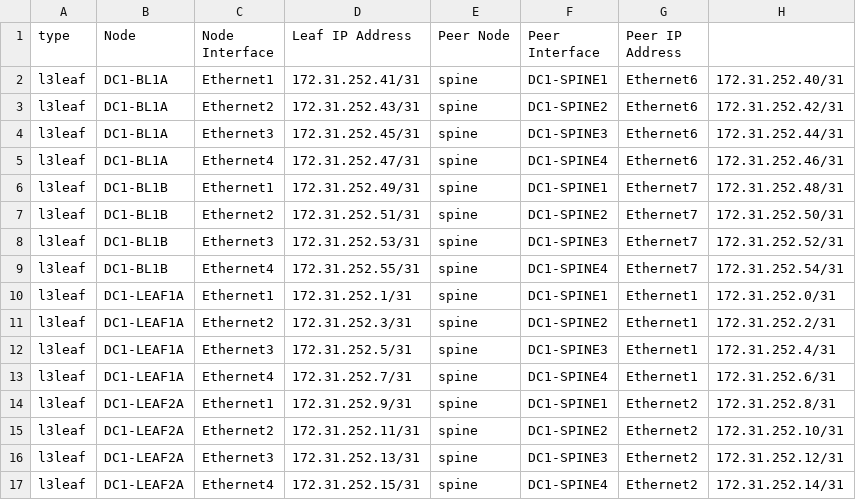
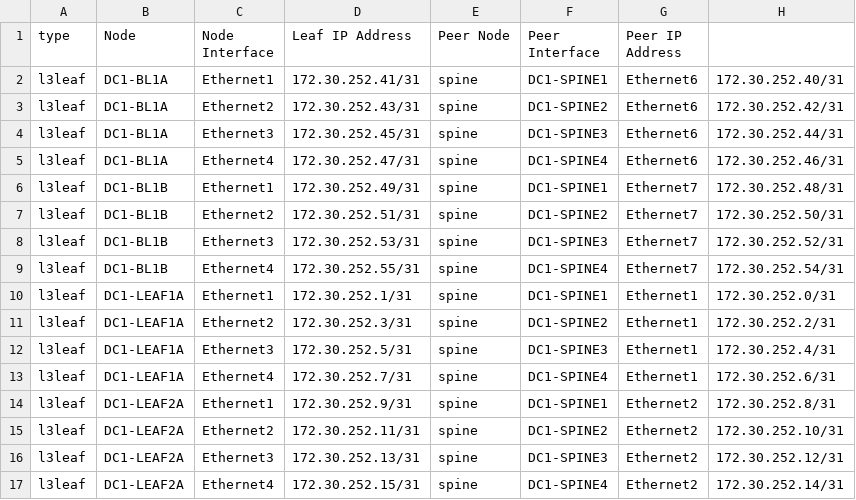
Before and after one commit to arista-netdevops-community/ipspace-webinar-september15-2020, a CSV file: inventories/DC1/documentation/fabric/DC1_FABRIC-p2p-links.csv, drawn as a sheet; only a part is shown; the diff covers the shown part only.

```diff
--- a/inventories/DC1/documentation/fabric/DC1_FABRIC-p2p-links.csv
+++ b/inventories/DC1/documentation/fabric/DC1_FABRIC-p2p-links.csv
@@ -1,17 +1,17 @@
 type, Node,Node Interface,Leaf IP Address,Peer Node,Peer Interface,Peer IP Address
-l3leaf,DC1-BL1A,Ethernet1,172.31.252.41/31,spine,DC1-SPINE1,Ethernet6,172.31.252.40/31
-l3leaf,DC1-BL1A,Ethernet2,172.31.252.43/31,spine,DC1-SPINE2,Ethernet6,172.31.252.42/31
-l3leaf,DC1-BL1A,Ethernet3,172.31.252.45/31,spine,DC1-SPINE3,Ethernet6,172.31.252.44/31
-l3leaf,DC1-BL1A,Ethernet4,172.31.252.47/31,spine,DC1-SPINE4,Ethernet6,172.31.252.46/31
-l3leaf,DC1-BL1B,Ethernet1,172.31.252.49/31,spine,DC1-SPINE1,Ethernet7,172.31.252.48/31
-l3leaf,DC1-BL1B,Ethernet2,172.31.252.51/31,spine,DC1-SPINE2,Ethernet7,172.31.252.50/31
-l3leaf,DC1-BL1B,Ethernet3,172.31.252.53/31,spine,DC1-SPINE3,Ethernet7,172.31.252.52/31
-l3leaf,DC1-BL1B,Ethernet4,172.31.252.55/31,spine,DC1-SPINE4,Ethernet7,172.31.252.54/31
-l3leaf,DC1-LEAF1A,Ethernet1,172.31.252.1/31,spine,DC1-SPINE1,Ethernet1,172.31.252.0/31
-l3leaf,DC1-LEAF1A,Ethernet2,172.31.252.3/31,spine,DC1-SPINE2,Ethernet1,172.31.252.2/31
-l3leaf,DC1-LEAF1A,Ethernet3,172.31.252.5/31,spine,DC1-SPINE3,Ethernet1,172.31.252.4/31
-l3leaf,DC1-LEAF1A,Ethernet4,172.31.252.7/31,spine,DC1-SPINE4,Ethernet1,172.31.252.6/31
-l3leaf,DC1-LEAF2A,Ethernet1,172.31.252.9/31,spine,DC1-SPINE1,Ethernet2,172.31.252.8/31
-l3leaf,DC1-LEAF2A,Ethernet2,172.31.252.11/31,spine,DC1-SPINE2,Ethernet2,172.31.252.10/31
-l3leaf,DC1-LEAF2A,Ethernet3,172.31.252.13/31,spine,DC1-SPINE3,Ethernet2,172.31.252.12/31
-l3leaf,DC1-LEAF2A,Ethernet4,172.31.252.15/31,spine,DC1-SPINE4,Ethernet2,172.31.252.14/31
+l3leaf,DC1-BL1A,Ethernet1,172.30.252.41/31,spine,DC1-SPINE1,Ethernet6,172.30.252.40/31
+l3leaf,DC1-BL1A,Ethernet2,172.30.252.43/31,spine,DC1-SPINE2,Ethernet6,172.30.252.42/31
+l3leaf,DC1-BL1A,Ethernet3,172.30.252.45/31,spine,DC1-SPINE3,Ethernet6,172.30.252.44/31
+l3leaf,DC1-BL1A,Ethernet4,172.30.252.47/31,spine,DC1-SPINE4,Ethernet6,172.30.252.46/31
+l3leaf,DC1-BL1B,Ethernet1,172.30.252.49/31,spine,DC1-SPINE1,Ethernet7,172.30.252.48/31
+l3leaf,DC1-BL1B,Ethernet2,172.30.252.51/31,spine,DC1-SPINE2,Ethernet7,172.30.252.50/31
+l3leaf,DC1-BL1B,Ethernet3,172.30.252.53/31,spine,DC1-SPINE3,Ethernet7,172.30.252.52/31
+l3leaf,DC1-BL1B,Ethernet4,172.30.252.55/31,spine,DC1-SPINE4,Ethernet7,172.30.252.54/31
+l3leaf,DC1-LEAF1A,Ethernet1,172.30.252.1/31,spine,DC1-SPINE1,Ethernet1,172.30.252.0/31
+l3leaf,DC1-LEAF1A,Ethernet2,172.30.252.3/31,spine,DC1-SPINE2,Ethernet1,172.30.252.2/31
+l3leaf,DC1-LEAF1A,Ethernet3,172.30.252.5/31,spine,DC1-SPINE3,Ethernet1,172.30.252.4/31
+l3leaf,DC1-LEAF1A,Ethernet4,172.30.252.7/31,spine,DC1-SPINE4,Ethernet1,172.30.252.6/31
+l3leaf,DC1-LEAF2A,Ethernet1,172.30.252.9/31,spine,DC1-SPINE1,Ethernet2,172.30.252.8/31
+l3leaf,DC1-LEAF2A,Ethernet2,172.30.252.11/31,spine,DC1-SPINE2,Ethernet2,172.30.252.10/31
+l3leaf,DC1-LEAF2A,Ethernet3,172.30.252.13/31,spine,DC1-SPINE3,Ethernet2,172.30.252.12/31
+l3leaf,DC1-LEAF2A,Ethernet4,172.30.252.15/31,spine,DC1-SPINE4,Ethernet2,172.30.252.14/31
```
Also changed, not shown: 24 edited cells elsewhere in this file, 36 other files.
